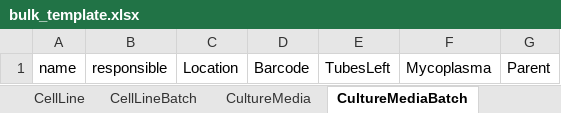
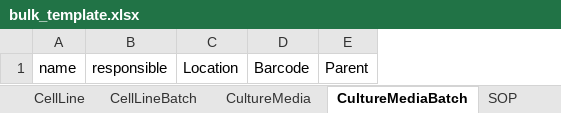
Before and after one commit to laeblab/GBEX_BGI, an Excel workbook: static/bulk_template.xlsx, sheet CultureMediaBatch, drawn as a sheet; values as stored, in another font and other column widths than the file's, no borders; the diff names each change by its address in the sheet, - before the commit and + after, or states it on an @@ line.

```diff
--- a/static/bulk_template.xlsx (sheet CultureMediaBatch)
+++ b/static/bulk_template.xlsx (sheet CultureMediaBatch)
-column E, row 1: TubesLeft
-column F, row 1: Mycoplasma
```
Also changed, not shown: sheet StrainBatch, other sheet tabs, 1 other file.
